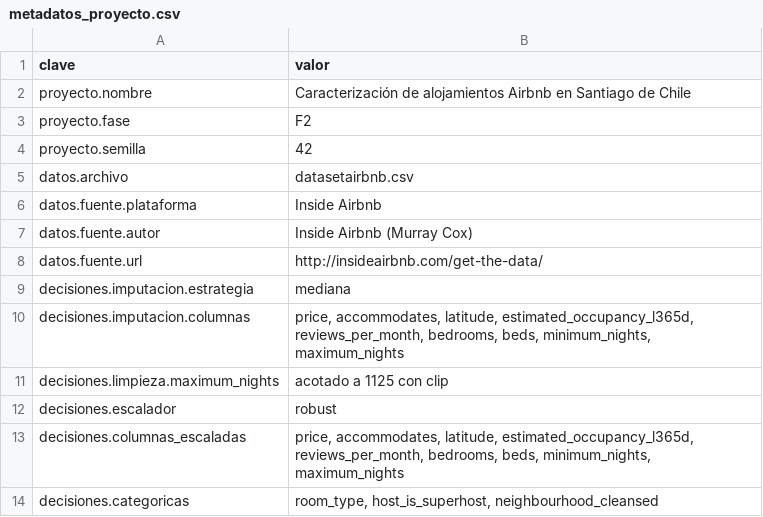
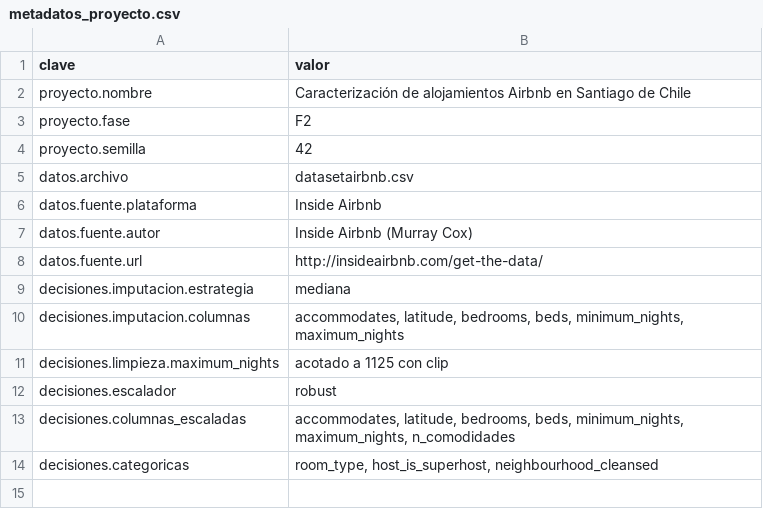
Before and after one commit to ggarcesv/grupo_8_magister_mcdi500, a CSV file: docs/metadatos_proyecto.csv, drawn as a sheet.

```diff
--- a/docs/metadatos_proyecto.csv
+++ b/docs/metadatos_proyecto.csv
@@ -9,6 +9,6 @@ datos.fuente.url,http://insideairbnb.com/get-the-data/
 decisiones.imputacion.estrategia,mediana
-decisiones.imputacion.columnas,"price, accommodates, latitude, estimated_occupancy_l365d, reviews_per_month, bedrooms, beds, minimum_nights, maximum_nights"
+decisiones.imputacion.columnas,"accommodates, latitude, bedrooms, beds, minimum_nights, maximum_nights"
 decisiones.limpieza.maximum_nights,acotado a 1125 con clip
 decisiones.escalador,robust
-decisiones.columnas_escaladas,"price, accommodates, latitude, estimated_occupancy_l365d, reviews_per_month, bedrooms, beds, minimum_nights, maximum_nights"
+decisiones.columnas_escaladas,"accommodates, latitude, bedrooms, beds, minimum_nights, maximum_nights, n_comodidades"
 decisiones.categoricas,"room_type, host_is_superhost, neighbourhood_cleansed"
```
Also changed, not shown: 2 other files.
